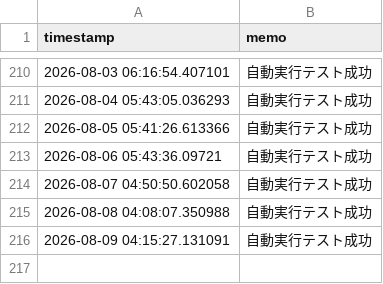
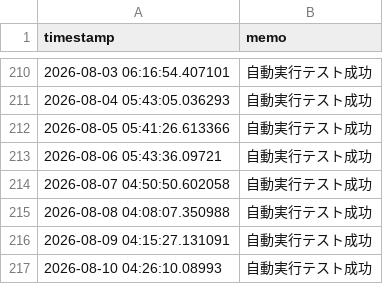
Before and after one commit to itodaa2z-ux/L-YfRy-TCkwr-x6gx, a CSV file: data_log.csv, drawn as a sheet; only a part is shown, gaps mark what is left out; the diff names each change by its address in the sheet, - before the commit and + after, or states it on an @@ line.

```diff
--- a/data_log.csv
+++ b/data_log.csv
+row 217: 2026-08-10 04:26:10.08993 | 自動実行テスト成功
```
